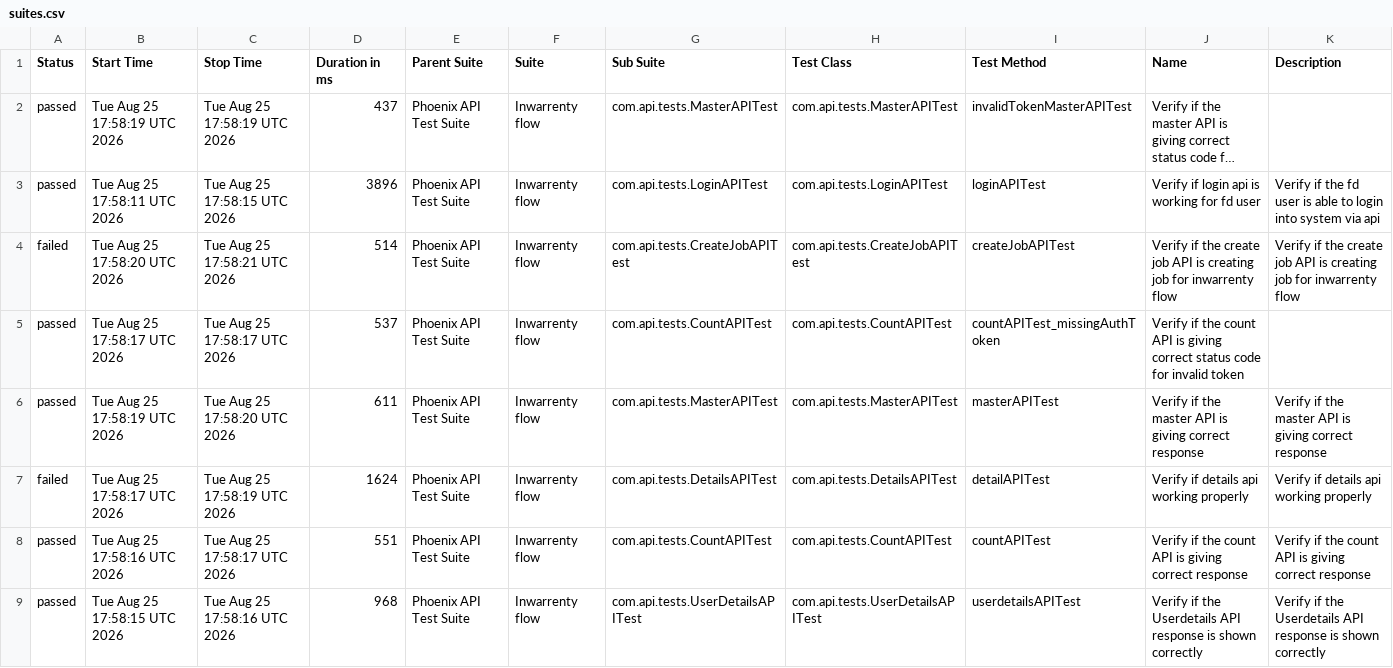
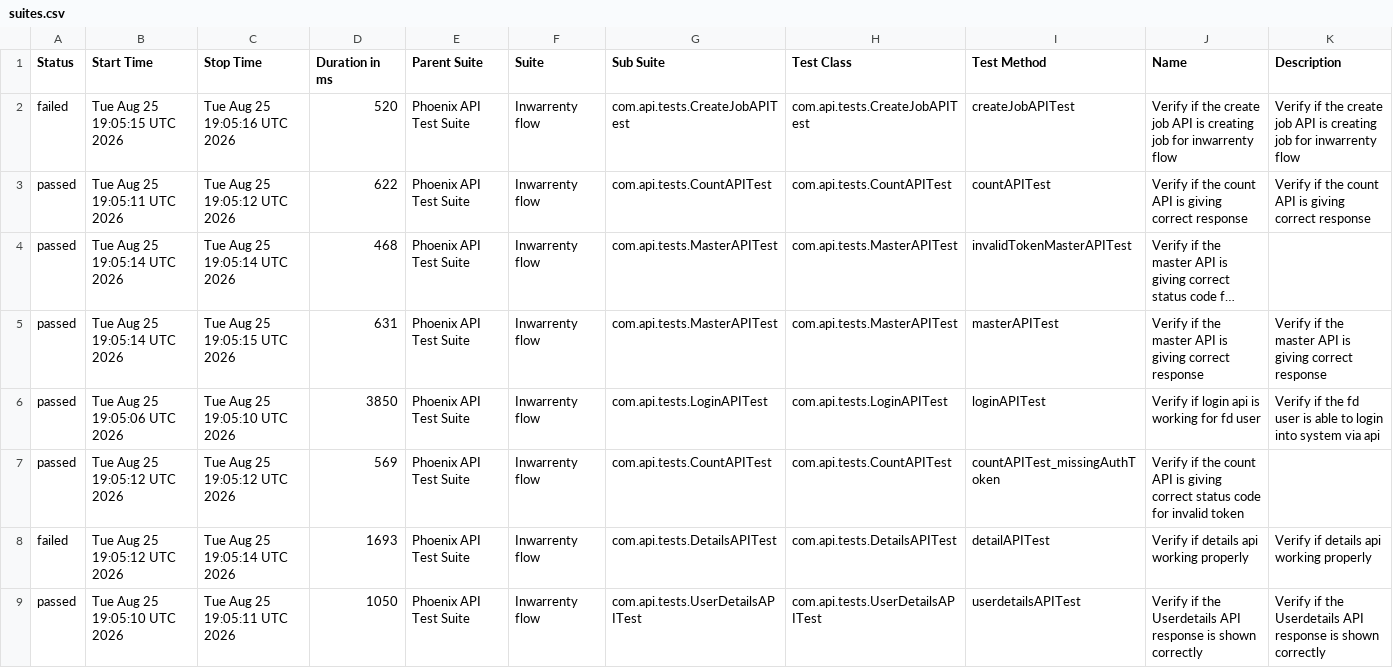
Before and after one commit to AbhijitNaik05/PhoenixTestAutomationFramework, a CSV file: data/suites.csv, drawn as a sheet; long unchanged cells end in …; removed rows and columns are numbered as before the commit, all else as after; the diff names each change by its address in the sheet, - before the commit and + after, or states it on an @@ line.

```diff
--- a/data/suites.csv
+++ b/data/suites.csv
+row 2: failed | Tue Aug 25 19:05:15 UTC 2026 | Tue Aug 25 19:05:16 UTC 2026 | 520 | Phoenix API Test Suite | Inwarrenty flow | com.api.tests.CreateJobAPITest | com.api.tests.CreateJobAPITest | createJobAPITest | Verify if the create job API is creating job for inwarrenty flow | Verify if the create job API is creating job for inwarrenty flow
+row 3: passed | Tue Aug 25 19:05:11 UTC 2026 | Tue Aug 25 19:05:12 UTC 2026 | 622 | Phoenix API Test Suite | Inwarrenty flow | com.api.tests.CountAPITest | com.api.tests.CountAPITest | countAPITest | Verify if the count API is giving correct response | Verify if the count API is giving correct response
-B4 (Start Time): Tue Aug 25 17:58:19 UTC 2026
+B4 (Start Time): Tue Aug 25 19:05:14 UTC 2026
-C4 (Stop Time): Tue Aug 25 17:58:19 UTC 2026
+C4 (Stop Time): Tue Aug 25 19:05:14 UTC 2026
-D4 (Duration in ms): 437
+D4 (Duration in ms): 468
+row 5: passed | Tue Aug 25 19:05:14 UTC 2026 | Tue Aug 25 19:05:15 UTC 2026 | 631 | Phoenix API Test Suite | Inwarrenty flow | com.api.tests.MasterAPITest | com.api.tests.MasterAPITest | masterAPITest | Verify if the master API is giving correct response | Verify if the master API is giving correct response
-B6 (Start Time): Tue Aug 25 17:58:11 UTC 2026
+B6 (Start Time): Tue Aug 25 19:05:06 UTC 2026
-C6 (Stop Time): Tue Aug 25 17:58:15 UTC 2026
+C6 (Stop Time): Tue Aug 25 19:05:10 UTC 2026
-D6 (Duration in ms): 3896
+D6 (Duration in ms): 3850
-row 4: failed | Tue Aug 25 17:58:20 UTC 2026 | Tue Aug 25 17:58:21 UTC 2026 | 514 | Phoenix API Test Suite | Inwarrenty flow | com.api.tests.CreateJobAPITest | com.api.tests.CreateJobAPITest | createJobAPITest | Verify if the create job API is creating job for inwarrenty flow | Verify if the create job API is creating job for inwarrenty flow
-B7 (Start Time): Tue Aug 25 17:58:17 UTC 2026
+B7 (Start Time): Tue Aug 25 19:05:12 UTC 2026
-C7 (Stop Time): Tue Aug 25 17:58:17 UTC 2026
+C7 (Stop Time): Tue Aug 25 19:05:12 UTC 2026
-D7 (Duration in ms): 537
+D7 (Duration in ms): 569
-row 6: passed | Tue Aug 25 17:58:19 UTC 2026 | Tue Aug 25 17:58:20 UTC 2026 | 611 | Phoenix API Test Suite | Inwarrenty flow | com.api.tests.MasterAPITest | com.api.tests.MasterAPITest | masterAPITest | Verify if the master API is giving correct response | Verify if the master API is giving correct response
-B8 (Start Time): Tue Aug 25 17:58:17 UTC 2026
+B8 (Start Time): Tue Aug 25 19:05:12 UTC 2026
-C8 (Stop Time): Tue Aug 25 17:58:19 UTC 2026
+C8 (Stop Time): Tue Aug 25 19:05:14 UTC 2026
-D8 (Duration in ms): 1624
+D8 (Duration in ms): 1693
-row 8: passed | Tue Aug 25 17:58:16 UTC 2026 | Tue Aug 25 17:58:17 UTC 2026 | 551 | Phoenix API Test Suite | Inwarrenty flow | com.api.tests.CountAPITest | com.api.tests.CountAPITest | countAPITest | Verify if the count API is giving correct response | Verify if the count API is giving correct response
-B9 (Start Time): Tue Aug 25 17:58:15 UTC 2026
+B9 (Start Time): Tue Aug 25 19:05:10 UTC 2026
-C9 (Stop Time): Tue Aug 25 17:58:16 UTC 2026
+C9 (Stop Time): Tue Aug 25 19:05:11 UTC 2026
-D9 (Duration in ms): 968
+D9 (Duration in ms): 1050
```
Also changed, not shown: data/behaviors.csv, 51 other files.
